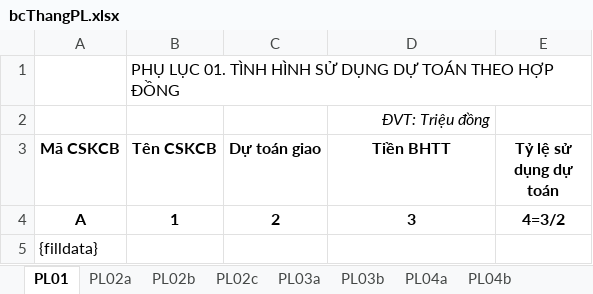
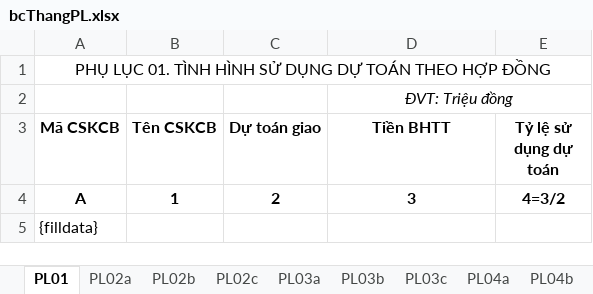
Before and after one commit to hotoancntt15a/ToolBaoCao, an Excel workbook: ToolBaoCao/App_Data/bcThangPL.xlsx, sheet PL01, drawn as a sheet; values as stored, in another font and other column widths than the file's, no borders; removed rows and columns are numbered as before the commit, all else as after; the diff names each change by its address in the sheet, - before the commit and + after, or states it on an @@ line.

```diff
--- a/ToolBaoCao/App_Data/bcThangPL.xlsx (sheet PL01)
+++ b/ToolBaoCao/App_Data/bcThangPL.xlsx (sheet PL01)
+sheet tab: PL03c
-row 1:  | PHỤ LỤC 01. TÌNH HÌNH SỬ DỤNG DỰ TOÁN THEO HỢP ĐỒNG
+row 1: PHỤ LỤC 01. TÌNH HÌNH SỬ DỤNG DỰ TOÁN THEO HỢP ĐỒNG
-D2 alignment: right
+D2 alignment: center
+D2:E2 merged
```
Also changed, not shown: sheet PL03a, sheet PL02c, 1 other file.
